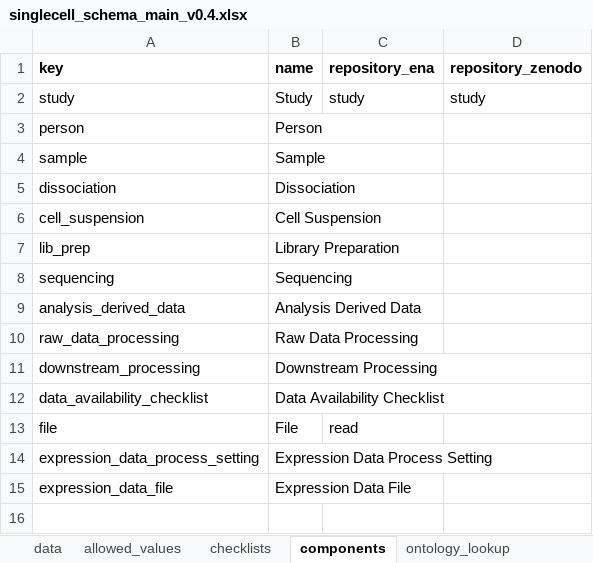
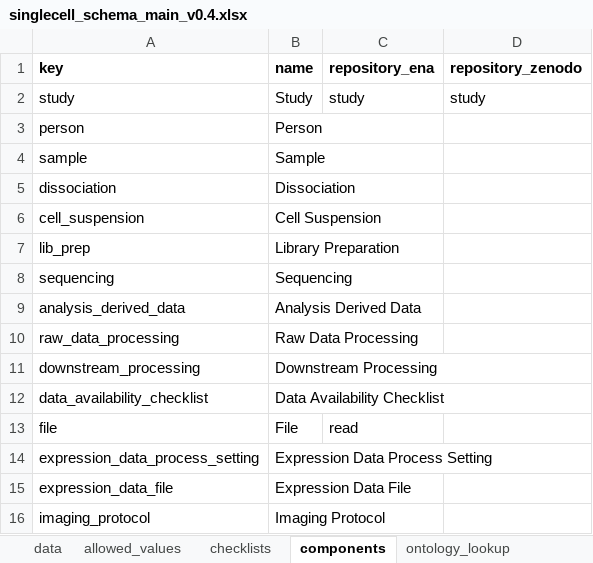
Before and after one commit to EarlhamInst/SingleCellSchemas, an Excel workbook: schemas/singlecell_schema_main_v0.4.xlsx, sheet components, drawn as a sheet; values as stored, in another font and other column widths than the file's, no borders; the diff names each change by its address in the sheet, - before the commit and + after, or states it on an @@ line.

```diff
--- a/schemas/singlecell_schema_main_v0.4.xlsx (sheet components)
+++ b/schemas/singlecell_schema_main_v0.4.xlsx (sheet components)
+row 16: imaging_protocol | Imaging Protocol
```
Also changed, not shown: sheet data, sheet checklists, sheet allowed_values, sheet technologies, dist/checklists/xlsx/dwc/single_cell_manifest_version_dwc_sc_rnaseq_v0.4.xlsx, dist/checklists/xlsx/faang/single_cell_manifest_version_faang_sc_rnaseq_v0.4.xlsx, 23 other files.
